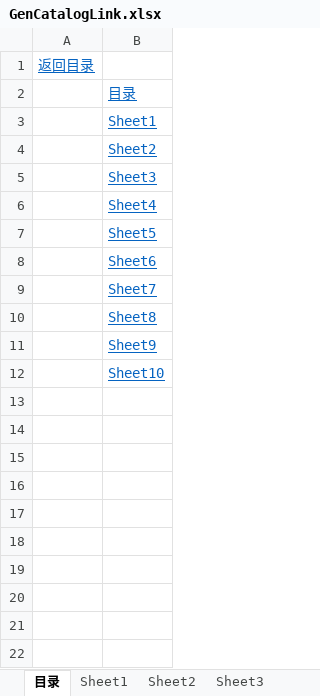
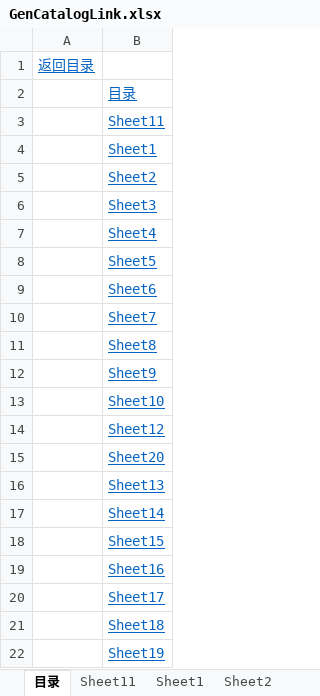
Before and after one commit to pickshell/xlwing-examples, an Excel workbook: GenCatalogLink/GenCatalogLink.xlsx, sheet 目录, drawn as a sheet; values as stored, in another font and other column widths than the file's, no borders; the diff names each change by its address in the sheet, - before the commit and + after, or states it on an @@ line.

Commit message:
Update GenCatalogLink.xlsx

```diff
--- a/GenCatalogLink/GenCatalogLink.xlsx (sheet 目录)
+++ b/GenCatalogLink/GenCatalogLink.xlsx (sheet 目录)
+sheet tab: Sheet11
+row 3:  | Sheet11
+row 14:  | Sheet12
+row 15:  | Sheet20
+row 16:  | Sheet13
+row 17:  | Sheet14
+row 18:  | Sheet15
+row 19:  | Sheet16
+row 20:  | Sheet17
+row 21:  | Sheet18
+row 22:  | Sheet19
```
Also changed, not shown: other sheet tabs.
